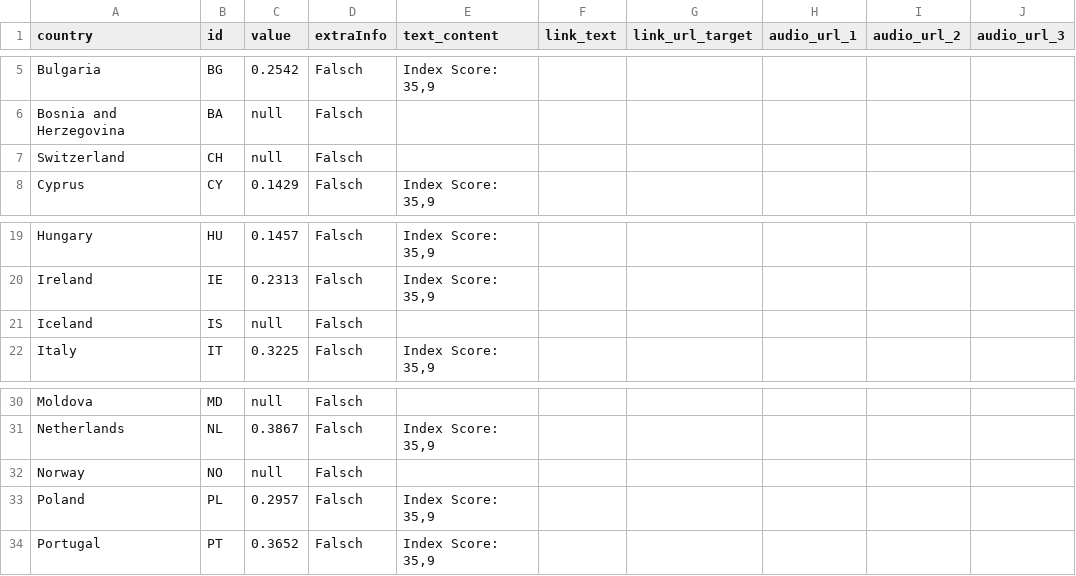
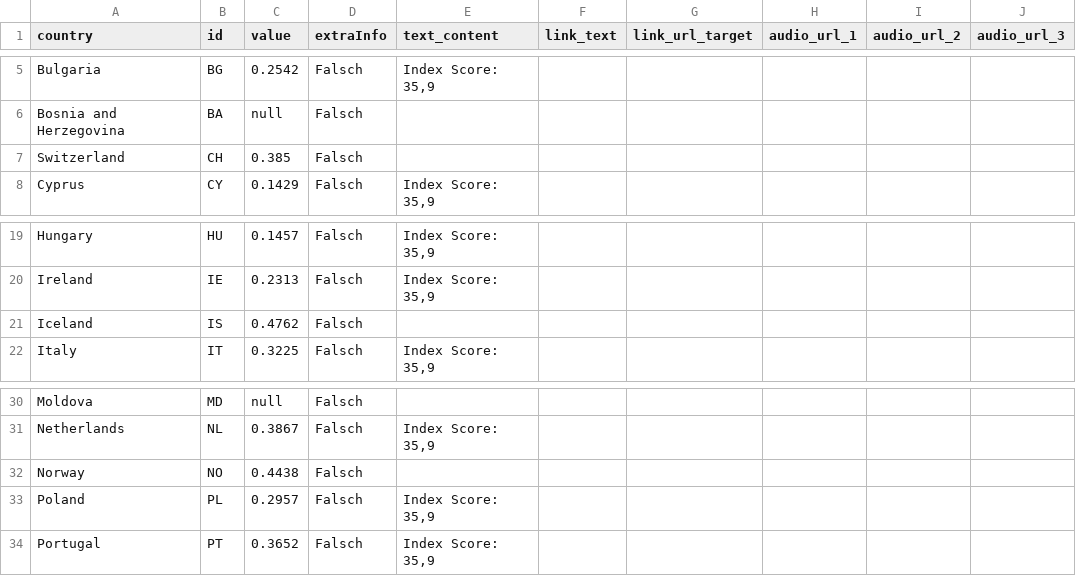
Before and after one commit to EuranetPlus/map-female-parliament-representation, a CSV file: static/data/thematic/data.csv, drawn as a sheet; only a part is shown, gaps mark what is left out; the diff names each change by its address in the sheet, - before the commit and + after, or states it on an @@ line.

Commit message:
Update data.csv

```diff
--- a/static/data/thematic/data.csv
+++ b/static/data/thematic/data.csv
-C7 (value): null
+C7 (value): 0.385
-C21 (value): null
+C21 (value): 0.4762
-C32 (value): null
+C32 (value): 0.4438
```
